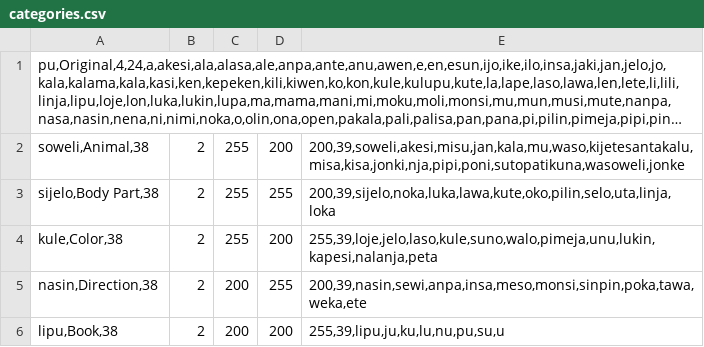
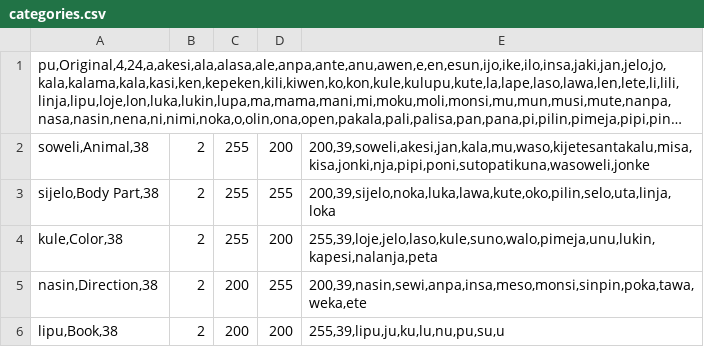
Before and after one commit to staetyk/Wan-Wan, a CSV file: categories.csv, drawn as a sheet; long unchanged cells end in …; the diff names each change by its address in the sheet, - before the commit and + after, or states it on an @@ line.

```diff
--- a/categories.csv
+++ b/categories.csv
-E2: 200,39,soweli,akesi,misu,jan,kala,mu,waso,kijetesantakalu,misa,kisa,jonki,nja,pipi,poni,sutopatikuna,wasoweli,jonke
+E2: 200,39,soweli,akesi,jan,kala,mu,waso,kijetesantakalu,misa,kisa,jonki,nja,pipi,poni,sutopatikuna,wasoweli,jonke
```
Also changed, not shown: 1 other file.
